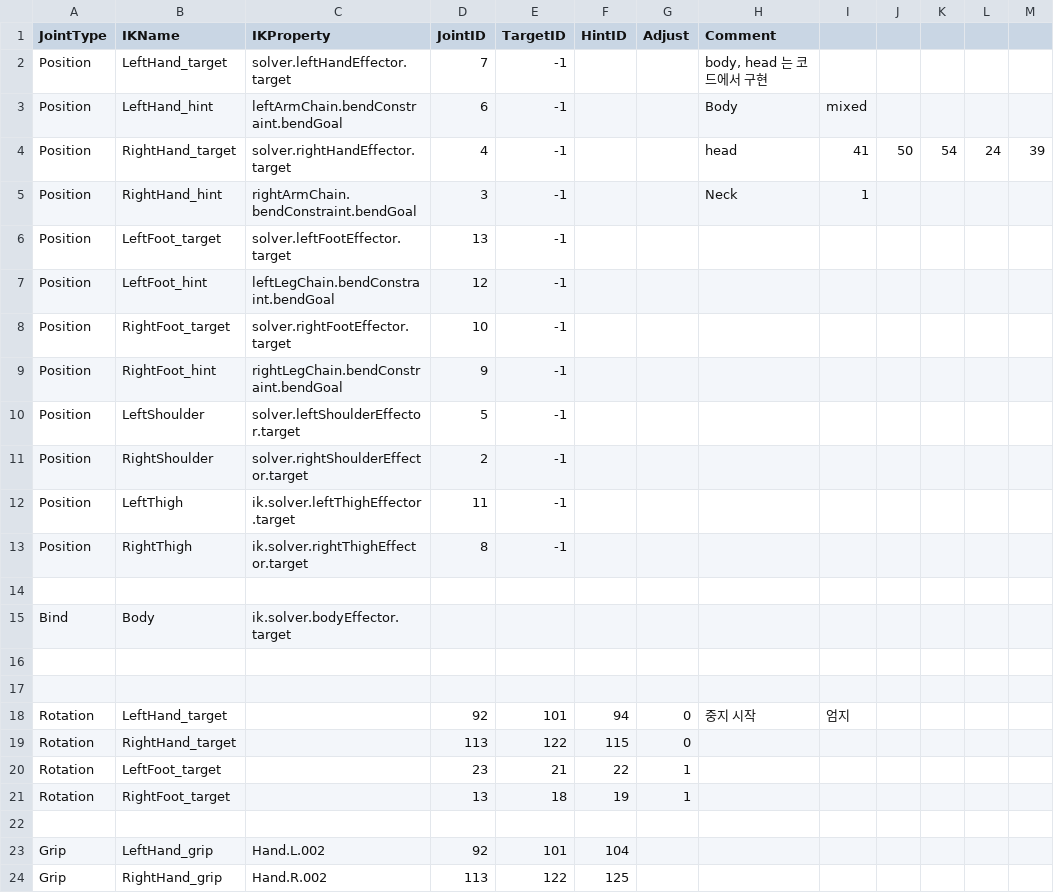
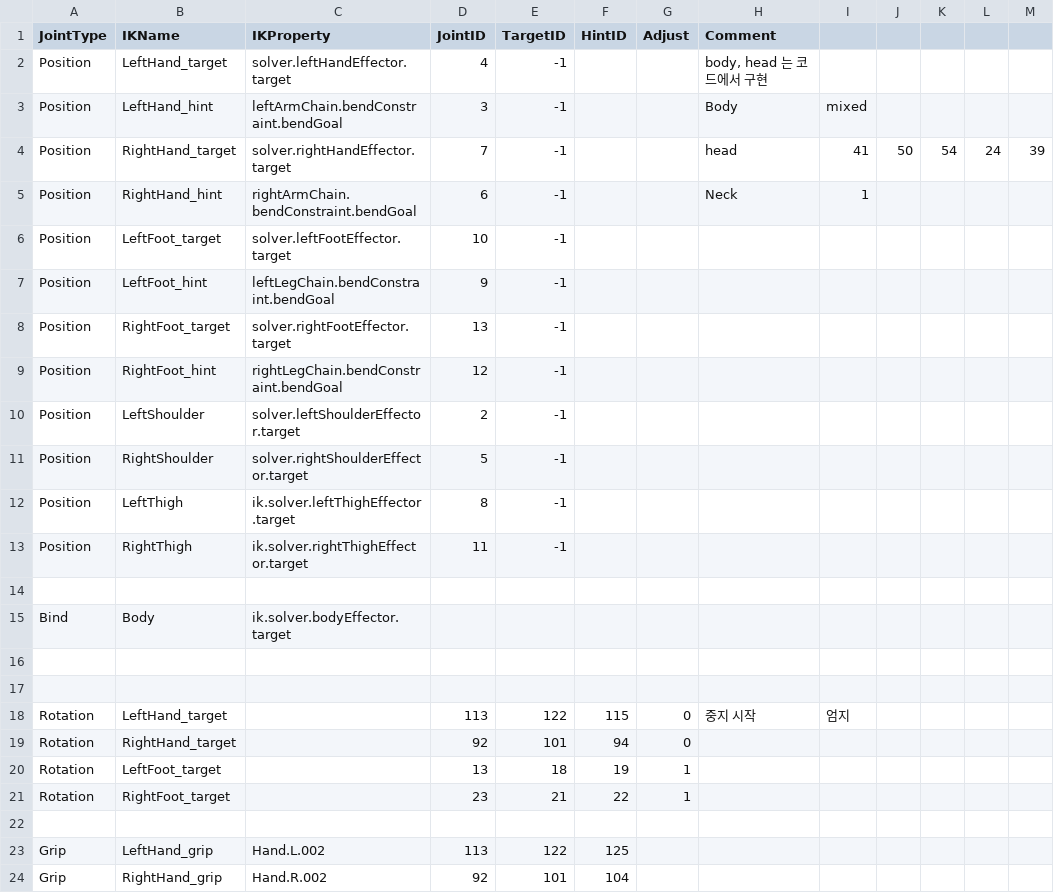
Before and after one commit to python8965/maida_project_private, a CSV file: Timer test/Assets/Resources/joints.csv, drawn as a sheet.

```diff
--- a/Timer test/Assets/Resources/joints.csv
+++ b/Timer test/Assets/Resources/joints.csv
@@ -1,14 +1,14 @@
 JointType,IKName,IKProperty,JointID,TargetID,HintID,Adjust,Comment,,,,,
-Position,LeftHand_target,solver.leftHandEffector.target,7,-1,,,"body, head 는 코드에서 구현",,,,,
-Position,LeftHand_hint,leftArmChain.bendConstraint.bendGoal,6,-1,,,Body,mixed,,,,
-Position,RightHand_target,solver.rightHandEffector.target,4,-1,,,head,41,50,54,24,39
-Position,RightHand_hint,rightArmChain.bendConstraint.bendGoal,3,-1,,,Neck,1,,,,
-Position,LeftFoot_target,solver.leftFootEffector.target,13,-1,,,,,,,,
-Position,LeftFoot_hint,leftLegChain.bendConstraint.bendGoal,12,-1,,,,,,,,
-Position,RightFoot_target,solver.rightFootEffector.target,10,-1,,,,,,,,
-Position,RightFoot_hint,rightLegChain.bendConstraint.bendGoal,9,-1,,,,,,,,
-Position,LeftShoulder,solver.leftShoulderEffector.target,5,-1,,,,,,,,
-Position,RightShoulder,solver.rightShoulderEffector.target,2,-1,,,,,,,,
-Position,LeftThigh,ik.solver.leftThighEffector.target,11,-1,,,,,,,,
-Position,RightThigh,ik.solver.rightThighEffector.target,8,-1,,,,,,,,
+Position,LeftHand_target,solver.leftHandEffector.target,4,-1,,,"body, head 는 코드에서 구현",,,,,
+Position,LeftHand_hint,leftArmChain.bendConstraint.bendGoal,3,-1,,,Body,mixed,,,,
+Position,RightHand_target,solver.rightHandEffector.target,7,-1,,,head,41,50,54,24,39
+Position,RightHand_hint,rightArmChain.bendConstraint.bendGoal,6,-1,,,Neck,1,,,,
+Position,LeftFoot_target,solver.leftFootEffector.target,10,-1,,,,,,,,
+Position,LeftFoot_hint,leftLegChain.bendConstraint.bendGoal,9,-1,,,,,,,,
+Position,RightFoot_target,solver.rightFootEffector.target,13,-1,,,,,,,,
+Position,RightFoot_hint,rightLegChain.bendConstraint.bendGoal,12,-1,,,,,,,,
+Position,LeftShoulder,solver.leftShoulderEffector.target,2,-1,,,,,,,,
+Position,RightShoulder,solver.rightShoulderEffector.target,5,-1,,,,,,,,
+Position,LeftThigh,ik.solver.leftThighEffector.target,8,-1,,,,,,,,
+Position,RightThigh,ik.solver.rightThighEffector.target,11,-1,,,,,,,,
 ,,,,,,,,,,,,
@@ -17,8 +17,8 @@ Bind,Body,ik.solver.bodyEffector.target,,,,,,,,,,
 ,,,,,,,,,,,,
-Rotation,LeftHand_target,,92,101,94,0,중지 시작,엄지,,,,
-Rotation,RightHand_target,,113,122,115,0,,,,,,
-Rotation,LeftFoot_target,,23,21,22,1,,,,,,
-Rotation,RightFoot_target,,13,18,19,1,,,,,,
+Rotation,LeftHand_target,,113,122,115,0,중지 시작,엄지,,,,
+Rotation,RightHand_target,,92,101,94,0,,,,,,
+Rotation,LeftFoot_target,,13,18,19,1,,,,,,
+Rotation,RightFoot_target,,23,21,22,1,,,,,,
 ,,,,,,,,,,,,
-Grip,LeftHand_grip,Hand.L.002,92,101,104,,,,,,,
-Grip,RightHand_grip,Hand.R.002,113,122,125,,,,,,,
+Grip,LeftHand_grip,Hand.L.002,113,122,125,,,,,,,
+Grip,RightHand_grip,Hand.R.002,92,101,104,,,,,,,
```
Also changed, not shown: 36 other files.
